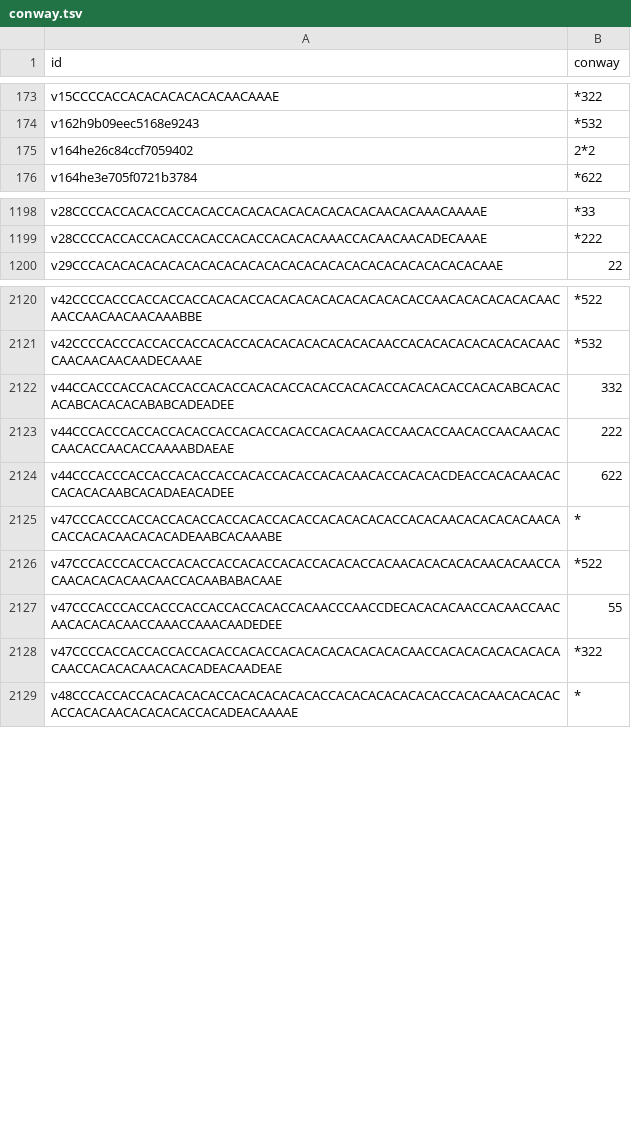
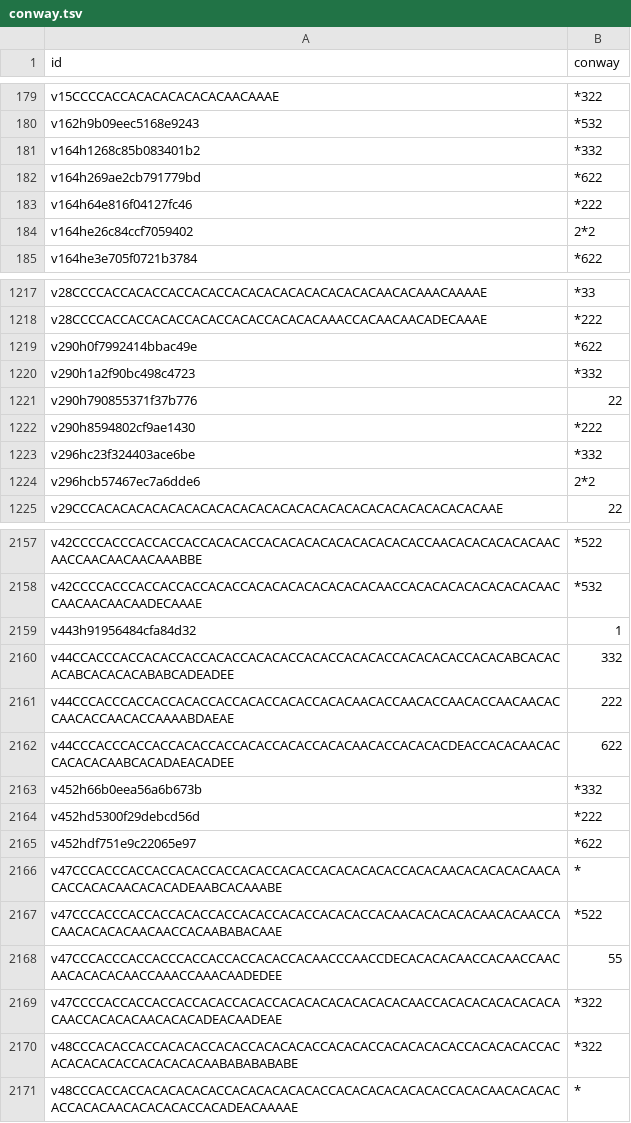
Before and after one commit to peterdoyle1717/neoplatonic-atlas, a TSV file: data/conway.tsv, drawn as a sheet; only a part is shown, gaps mark what is left out; the diff covers the shown part only; the diff names each change by its address in the sheet, - before the commit and + after, or states it on an @@ line.

```diff
--- a/data/conway.tsv
+++ b/data/conway.tsv
+row 181: v164h1268c85b083401b2 | *332
+row 182: v164h269ae2cb791779bd | *622
+row 183: v164h64e816f04127fc46 | *222
+row 1219: v290h0f7992414bbac49e | *622
+row 1220: v290h1a2f90bc498c4723 | *332
+row 1221: v290h790855371f37b776 | 22
+row 1222: v290h8594802cf9ae1430 | *222
+row 1223: v296hc23f324403ace6be | *332
+row 1224: v296hcb57467ec7a6dde6 | 2*2
+row 2159: v443h91956484cfa84d32 | 1
+row 2163: v452h66b0eea56a6b673b | *332
+row 2164: v452hd5300f29debcd56d | *222
+row 2165: v452hdf751e9c22065e97 | *622
+row 2170: v48CCCACACCACCACACACCACACCACACACACCACACACCACACACACACCACACACACCACACACACACACCACACACACAABABABABABE | *322
```
Also changed, not shown: 43 added rows elsewhere in this file, data/themes.tsv, 15 other files.
